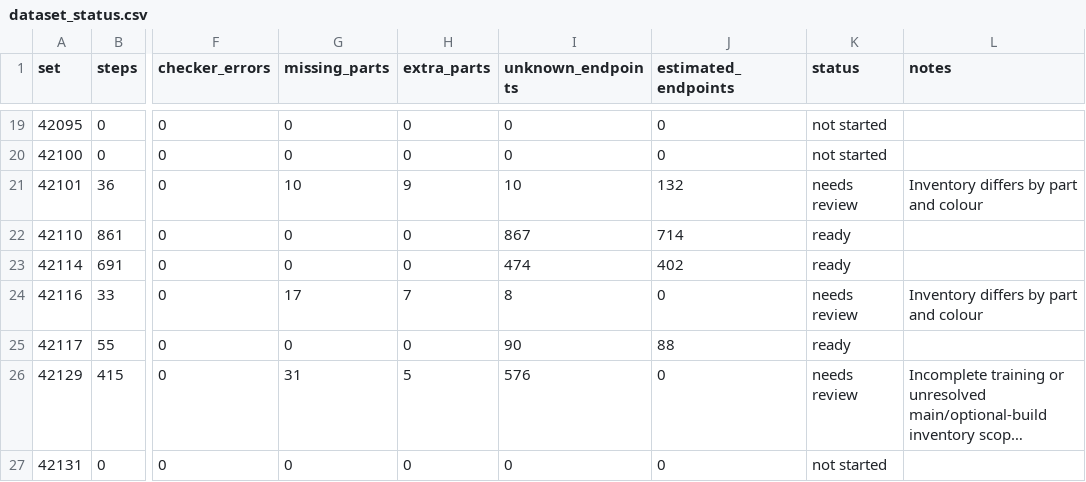
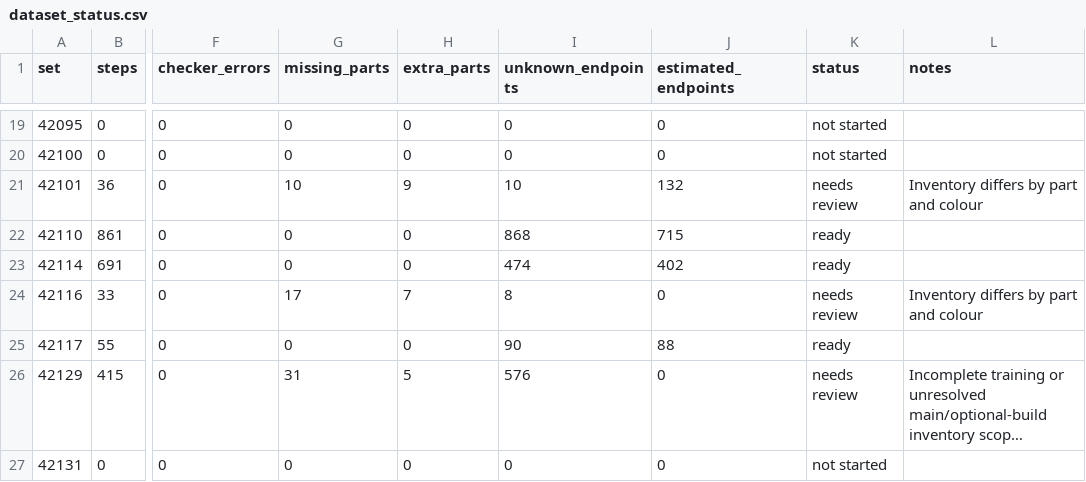
Before and after one commit to Denisuper/Lego-AI, a CSV file: docs/dataset_status.csv, drawn as a sheet; only a part is shown, gaps mark what is left out; long unchanged cells end in …; the diff names each change by its address in the sheet, - before the commit and + after, or states it on an @@ line.

```diff
--- a/docs/dataset_status.csv
+++ b/docs/dataset_status.csv
-I22 (unknown_endpoints): 867
+I22 (unknown_endpoints): 868
-J22 (estimated_endpoints): 714
+J22 (estimated_endpoints): 715
```
Also changed, not shown: 4 other files.
